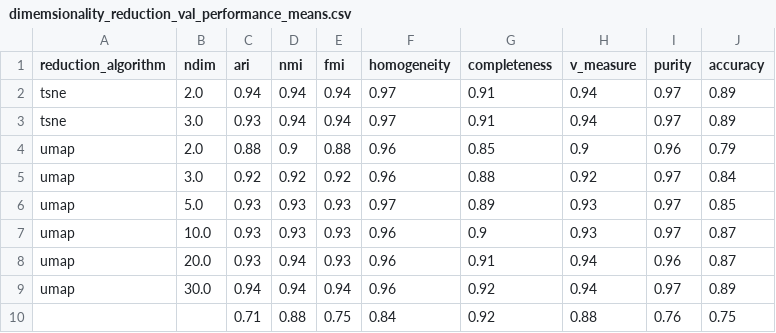
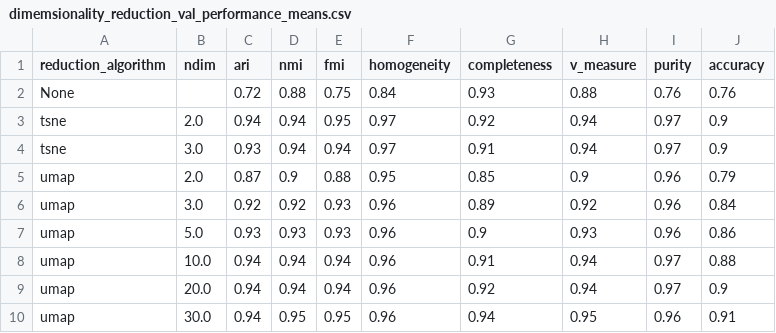
Before and after one commit to sammlapp/ovenbird-individual-recognition, a CSV file: results/dimemsionality_reduction_val_performance_means.csv, drawn as a sheet.

```diff
--- a/results/dimemsionality_reduction_val_performance_means.csv
+++ b/results/dimemsionality_reduction_val_performance_means.csv
@@ -1,10 +1,10 @@
 reduction_algorithm,ndim,ari,nmi,fmi,homogeneity,completeness,v_measure,purity,accuracy
-tsne,2.0,0.94,0.94,0.94,0.97,0.91,0.94,0.97,0.89
-tsne,3.0,0.93,0.94,0.94,0.97,0.91,0.94,0.97,0.89
-umap,2.0,0.88,0.9,0.88,0.96,0.85,0.9,0.96,0.79
-umap,3.0,0.92,0.92,0.92,0.96,0.88,0.92,0.97,0.84
-umap,5.0,0.93,0.93,0.93,0.97,0.89,0.93,0.97,0.85
-umap,10.0,0.93,0.93,0.93,0.96,0.9,0.93,0.97,0.87
-umap,20.0,0.93,0.94,0.93,0.96,0.91,0.94,0.96,0.87
-umap,30.0,0.94,0.94,0.94,0.96,0.92,0.94,0.97,0.89
-,,0.71,0.88,0.75,0.84,0.92,0.88,0.76,0.75
+None,,0.72,0.88,0.75,0.84,0.93,0.88,0.76,0.76
+tsne,2.0,0.94,0.94,0.95,0.97,0.92,0.94,0.97,0.9
+tsne,3.0,0.93,0.94,0.94,0.97,0.91,0.94,0.97,0.9
+umap,2.0,0.87,0.9,0.88,0.95,0.85,0.9,0.96,0.79
+umap,3.0,0.92,0.92,0.93,0.96,0.89,0.92,0.96,0.84
+umap,5.0,0.93,0.93,0.93,0.96,0.9,0.93,0.96,0.86
+umap,10.0,0.94,0.94,0.94,0.96,0.91,0.94,0.97,0.88
+umap,20.0,0.94,0.94,0.94,0.96,0.92,0.94,0.97,0.9
+umap,30.0,0.94,0.95,0.95,0.96,0.94,0.95,0.96,0.91
```
Also changed, not shown: results/dimemsionality_reduction_val_performance.csv, results/test_set_performance.csv, 46 other files.
